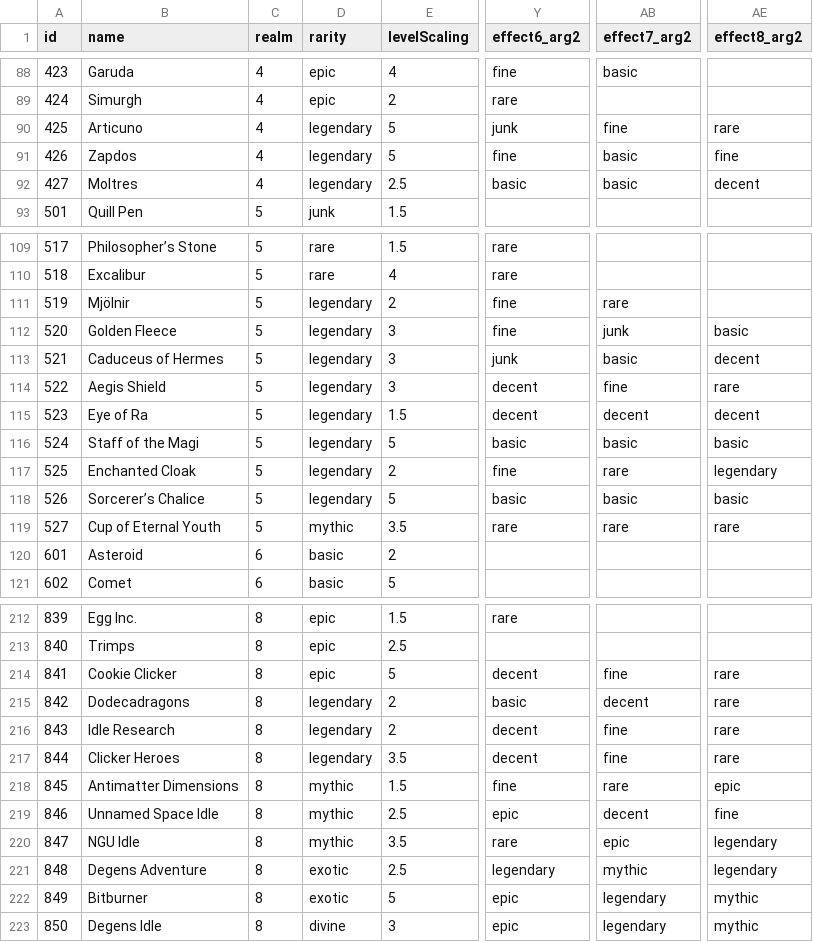
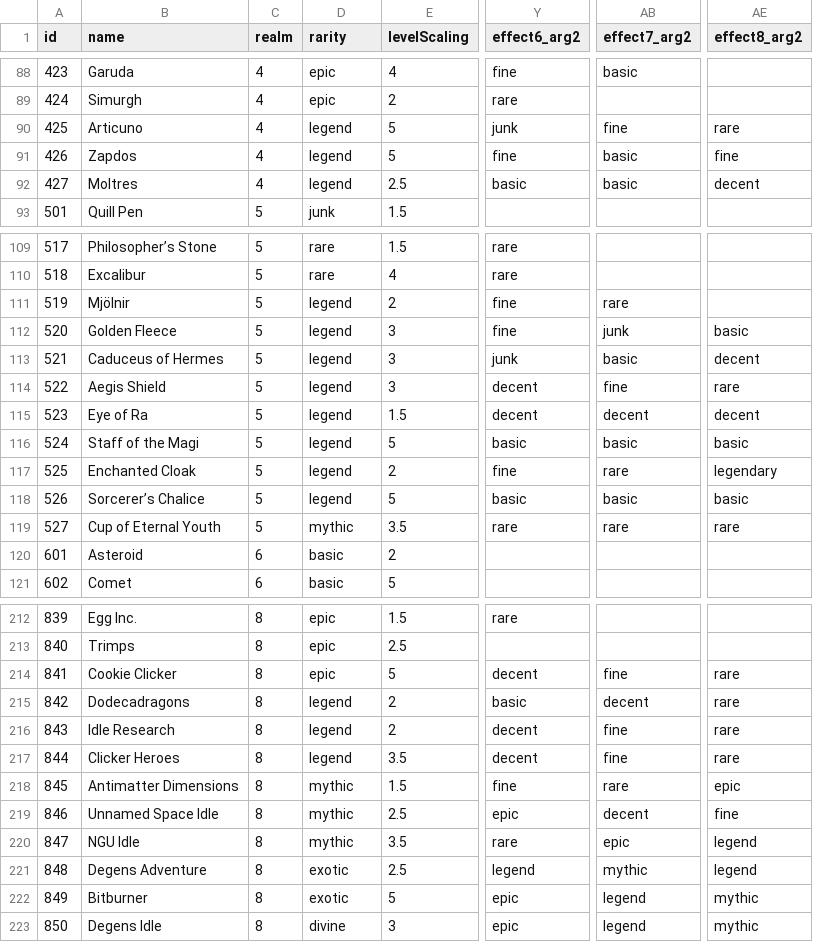
Before and after one commit to ssiatkowski/degens-idle, a CSV file: ccg/js/cards.csv, drawn as a sheet; only a part is shown, gaps mark what is left out; the diff covers the shown part only; the diff names each change by its address in the sheet, - before the commit and + after, or states it on an @@ line.

```diff
--- a/ccg/js/cards.csv
+++ b/ccg/js/cards.csv
-D90:D92 (rarity): legendary
+D90:D92 (rarity): legend
-D111:D118 (rarity): legendary
+D111:D118 (rarity): legend
-D215:D217 (rarity): legendary
+D215:D217 (rarity): legend
-AE220:AE221 (effect8_arg2): legendary
+AE220:AE221 (effect8_arg2): legend
-Y221 (effect6_arg2): legendary
+Y221 (effect6_arg2): legend
-AB222:AB223 (effect7_arg2): legendary
+AB222:AB223 (effect7_arg2): legend
```
Also changed, not shown: 11 edited cells elsewhere in this file, 11 other files.
